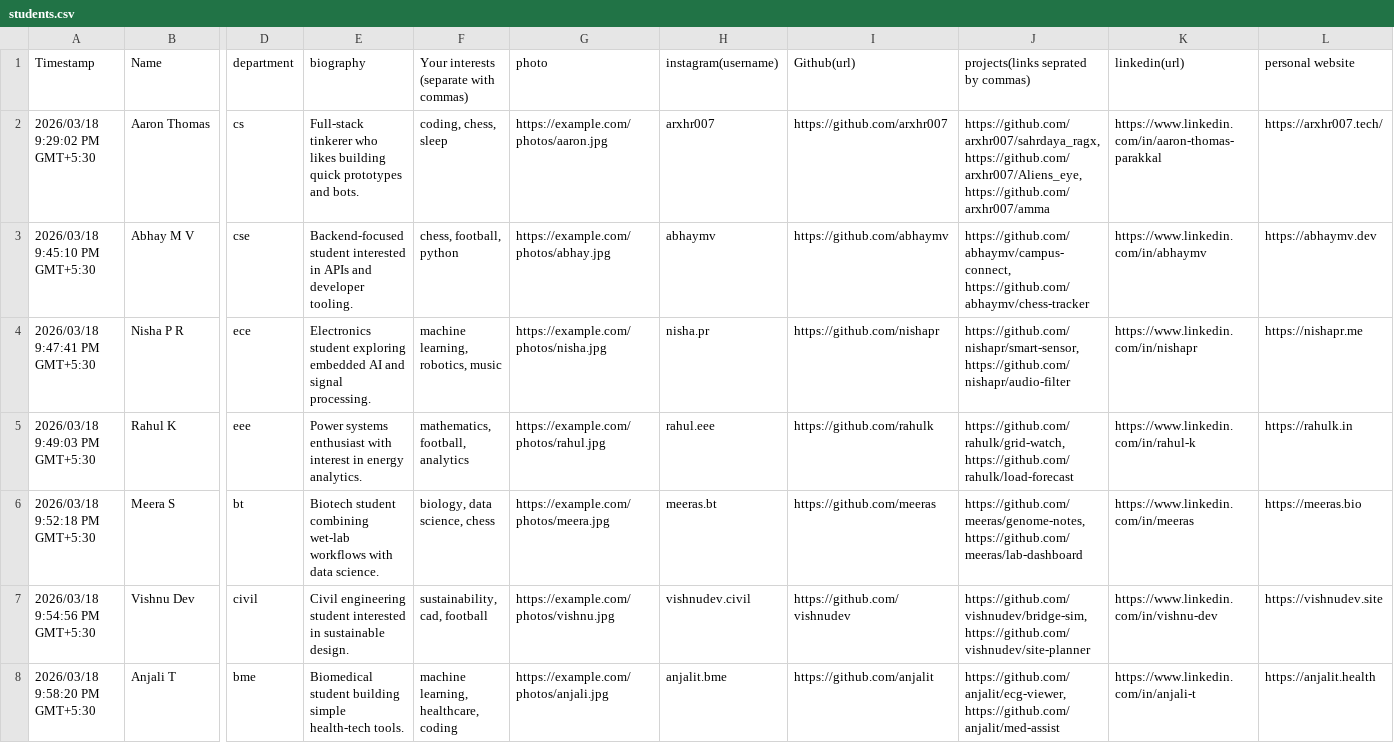
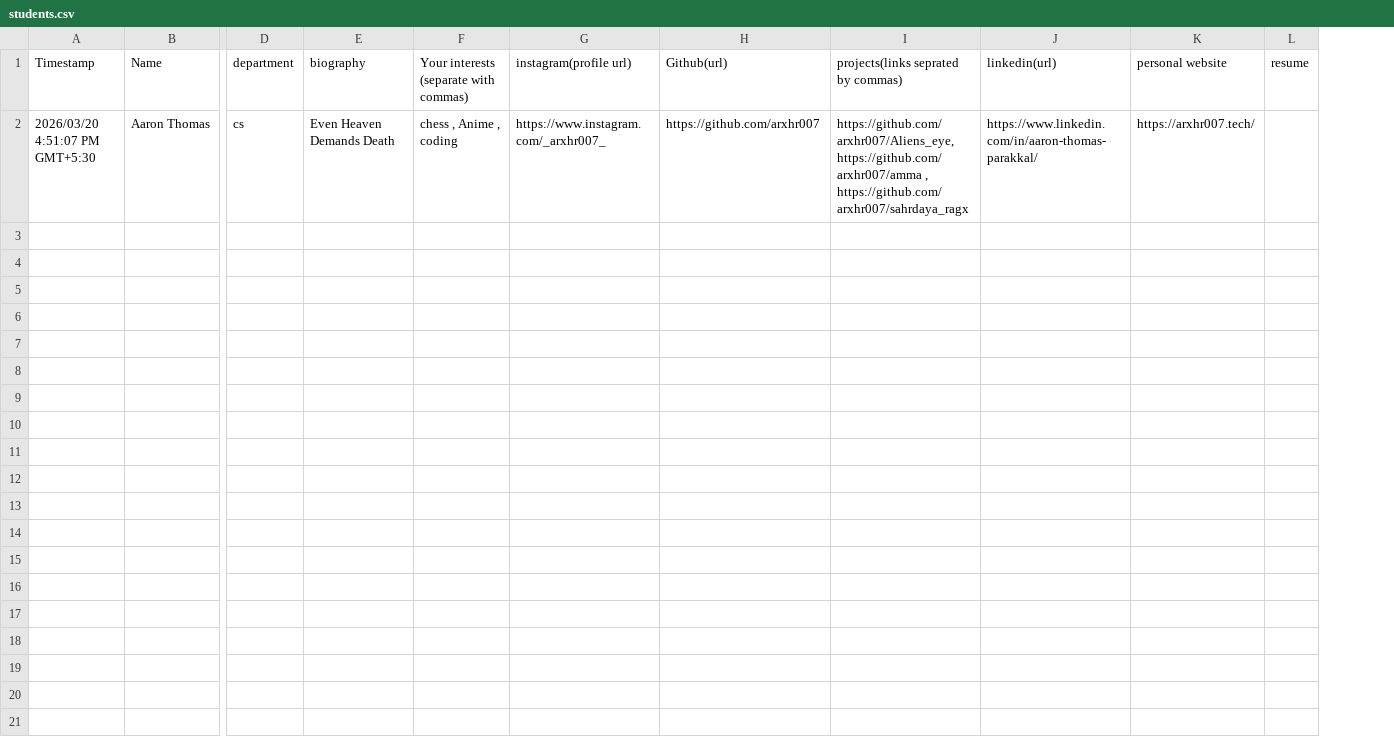
Before and after one commit to arxhr007/sahrdaya_ragx, a CSV file: data/students.csv, drawn as a sheet; only a part is shown, gaps mark what is left out; removed rows and columns are numbered as before the commit, all else as after; rows hold the shown columns only; the diff names each change by its address in the sheet, - before the commit and + after, or states it on an @@ line.

Commit message:
feat: update student data structure and enhance chat interface with image extraction functionality

```diff
--- a/data/students.csv
+++ b/data/students.csv
-column H (instagram(username)), row 2: arxhr007
+column L (resume), empty
-G1: photo
+G1: instagram(profile url)
-A2 (Timestamp): 2026/03/18 9:29:02 PM GMT+5:30
+A2 (Timestamp): 2026/03/20 4:51:07 PM GMT+5:30
-E2 (biography): Full-stack tinkerer who likes building quick prototypes and bots.
+E2 (biography): Even Heaven Demands Death
-F2: coding, chess, sleep
+F2: chess , Anime , coding
-G2 (instagram(profile url)): https://example.com/photos/aaron.jpg
+G2 (instagram(profile url)): https://www.instagram.com/_arxhr007_
-I2: https://github.com/arxhr007/sahrdaya_ragx, https://github.com/arxhr007/Aliens_eye, https://github.com/arxhr007/amma
+I2: https://github.com/arxhr007/Aliens_eye, https://github.com/arxhr007/amma , https://github.com/arxhr007/sahrdaya_ragx
-J2 (linkedin(url)): https://www.linkedin.com/in/aaron-thomas-parakkal
+J2 (linkedin(url)): https://www.linkedin.com/in/aaron-thomas-parakkal/
-row 3: 2026/03/18 9:45:10 PM GMT+5:30 | Abhay M V | cse | Backend-focused student interested in APIs and developer tooling. | chess, football, python | https://example.com/photos/abhay.jpg | abhaymv | https://github.com/abhaymv | https://github.com/abhaymv/campus-connect, https://github.com/abhaymv/chess-tracker | https://www.linkedin.com/in/abhaymv | https://abhaymv.dev
-row 4: 2026/03/18 9:47:41 PM GMT+5:30 | Nisha P R | ece | Electronics student exploring embedded AI and signal processing. | machine learning, robotics, music | https://example.com/photos/nisha.jpg | nisha.pr | https://github.com/nishapr | https://github.com/nishapr/smart-sensor, https://github.com/nishapr/audio-filter | https://www.linkedin.com/in/nishapr | https://nishapr.me
-row 5: 2026/03/18 9:49:03 PM GMT+5:30 | Rahul K | eee | Power systems enthusiast with interest in energy analytics. | mathematics, football, analytics | https://example.com/photos/rahul.jpg | rahul.eee | https://github.com/rahulk | https://github.com/rahulk/grid-watch, https://github.com/rahulk/load-forecast | https://www.linkedin.com/in/rahul-k | https://rahulk.in
-row 6: 2026/03/18 9:52:18 PM GMT+5:30 | Meera S | bt | Biotech student combining wet-lab workflows with data science. | biology, data science, chess | https://example.com/photos/meera.jpg | meeras.bt | https://github.com/meeras | https://github.com/meeras/genome-notes, https://github.com/meeras/lab-dashboard | https://www.linkedin.com/in/meeras | https://meeras.bio
-row 7: 2026/03/18 9:54:56 PM GMT+5:30 | Vishnu Dev | civil | Civil engineering student interested in sustainable design. | sustainability, cad, football | https://example.com/photos/vishnu.jpg | vishnudev.civil | https://github.com/vishnudev | https://github.com/vishnudev/bridge-sim, https://github.com/vishnudev/site-planner | https://www.linkedin.com/in/vishnu-dev | https://vishnudev.site
-row 8: 2026/03/18 9:58:20 PM GMT+5:30 | Anjali T | bme | Biomedical student building simple health-tech tools. | machine learning, healthcare, coding | https://example.com/photos/anjali.jpg | anjalit.bme | https://github.com/anjalit | https://github.com/anjalit/ecg-viewer, https://github.com/anjalit/med-assist | https://www.linkedin.com/in/anjali-t | https://anjalit.health
```
Also changed, not shown: 6 other files.
